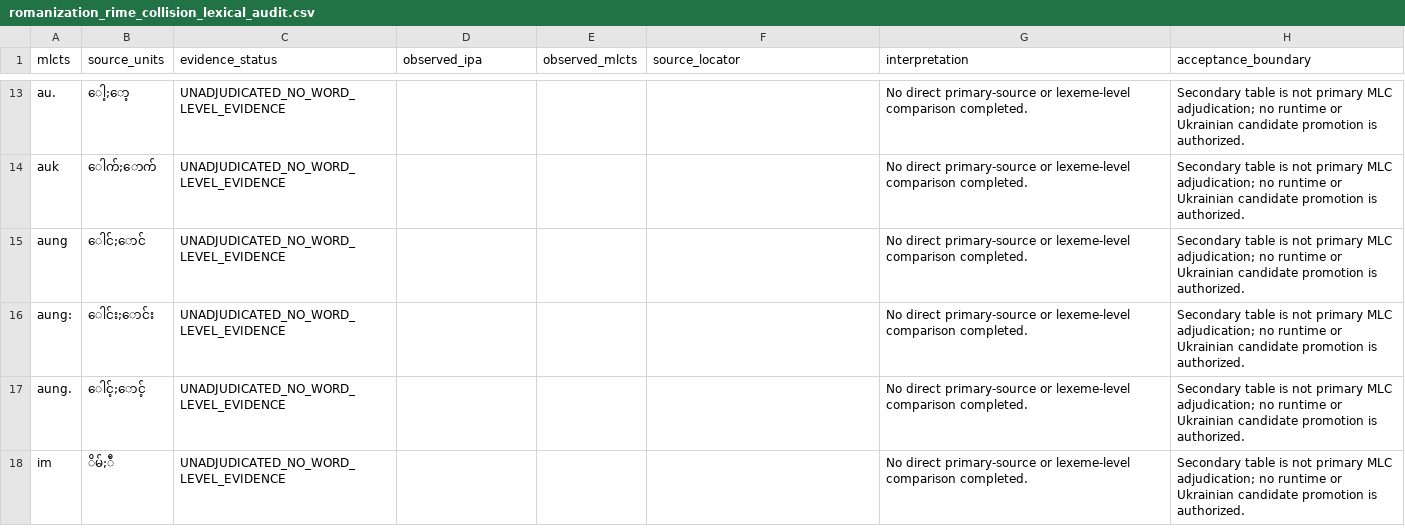
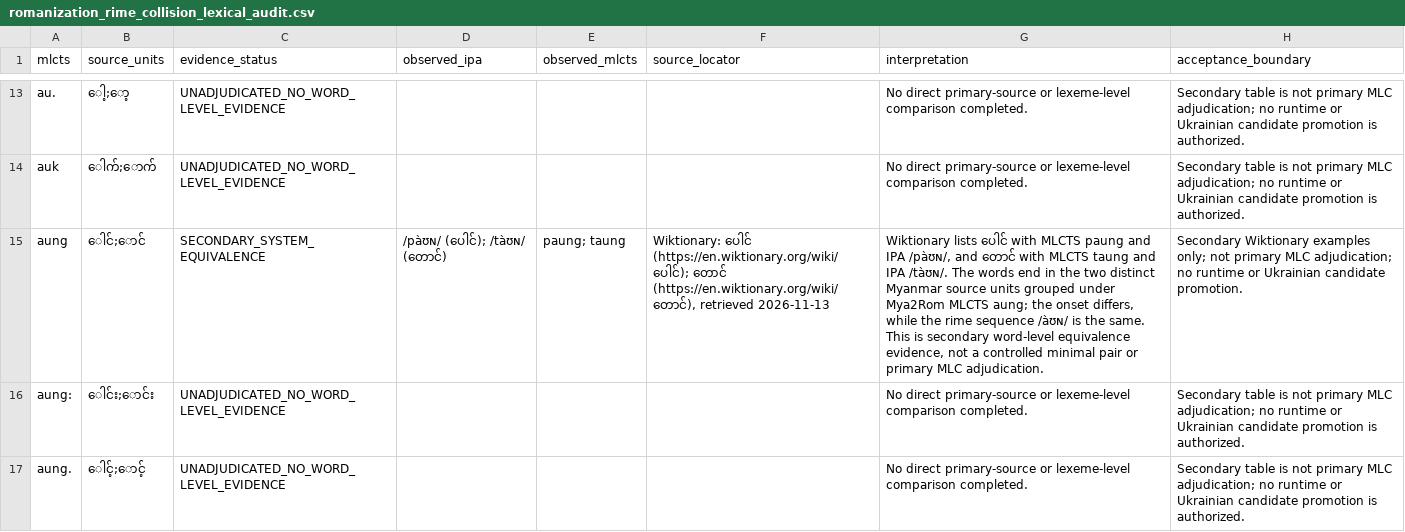
Before and after one commit to ClippyFirst/Burmese-Ukrainian-Phonetic-System-, a CSV file: data/burmese/romanization_rime_collision_lexical_audit.csv, drawn as a sheet; only a part is shown, gaps mark what is left out; the shorter side is filled out with more unchanged rows; the diff names each change by its address in the sheet, - before the commit and + after, or states it on an @@ line.

Commit message:
Record secondary lexical examples for MLCTS aung

```diff
--- a/data/burmese/romanization_rime_collision_lexical_audit.csv
+++ b/data/burmese/romanization_rime_collision_lexical_audit.csv
-C15 (evidence_status): UNADJUDICATED_NO_WORD_LEVEL_EVIDENCE
+C15 (evidence_status): SECONDARY_SYSTEM_EQUIVALENCE
-D15 (observed_ipa): (empty)
+D15 (observed_ipa): /pàʊɴ/ (ပေါင်); /tàʊɴ/ (တောင်)
-E15 (observed_mlcts): (empty)
+E15 (observed_mlcts): paung; taung
-F15 (source_locator): (empty)
+F15 (source_locator): Wiktionary: ပေါင် (https://en.wiktionary.org/wiki/ပေါင်); တောင် (https://en.wiktionary.org/wiki/တောင်), retrieved 2026-11-13
-G15 (interpretation): No direct primary-source or lexeme-level comparison completed.
+G15 (interpretation): Wiktionary lists ပေါင် with MLCTS paung and IPA /pàʊɴ/, and တောင် with MLCTS taung and IPA /tàʊɴ/. The words end in the two distinct Myanmar source units grouped under Mya2Rom MLCTS aung; the onset differs, while the rime sequence /àʊɴ/ is the same. This is secondary word-level equivalence evidence, not a controlled minimal pair or primary MLC adjudication.
-H15 (acceptance_boundary): Secondary table is not primary MLC adjudication; no runtime or Ukrainian candidate promotion is authorized.
+H15 (acceptance_boundary): Secondary Wiktionary examples only; not primary MLC adjudication; no runtime or Ukrainian candidate promotion.
```
